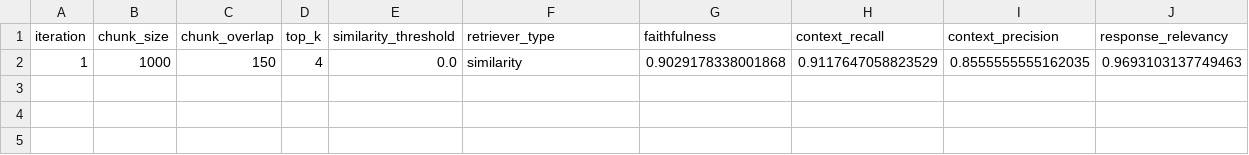
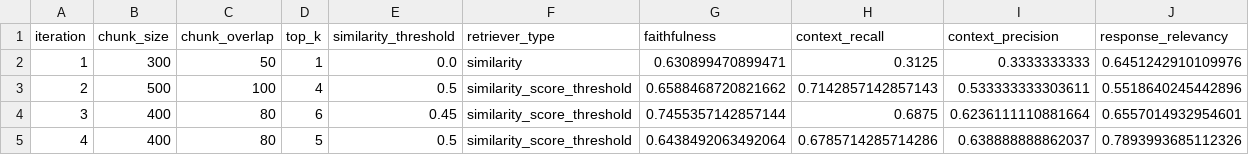
Before and after one commit to BekLG/phoenix-rag-experiments, a CSV file: results/generalization_experiment/docB/experiment_results.csv, drawn as a sheet.

Commit message:
result

```diff
--- a/results/generalization_experiment/docB/experiment_results.csv
+++ b/results/generalization_experiment/docB/experiment_results.csv
@@ -1,2 +1,5 @@
 iteration,chunk_size,chunk_overlap,top_k,similarity_threshold,retriever_type,faithfulness,context_recall,context_precision,response_relevancy
-1,1000,150,4,0.0,similarity,0.9029178338001868,0.9117647058823529,0.8555555555162035,0.9693103137749463
+1,300,50,1,0.0,similarity,0.630899470899471,0.3125,0.3333333333,0.6451242910109976
+2,500,100,4,0.5,similarity_score_threshold,0.6588468720821662,0.7142857142857143,0.533333333303611,0.5518640245442896
+3,400,80,6,0.45,similarity_score_threshold,0.7455357142857144,0.6875,0.6236111110881664,0.6557014932954601
+4,400,80,5,0.5,similarity_score_threshold,0.6438492063492064,0.6785714285714286,0.638888888862037,0.7893993685112326
```
Also changed, not shown: 16 other files.
